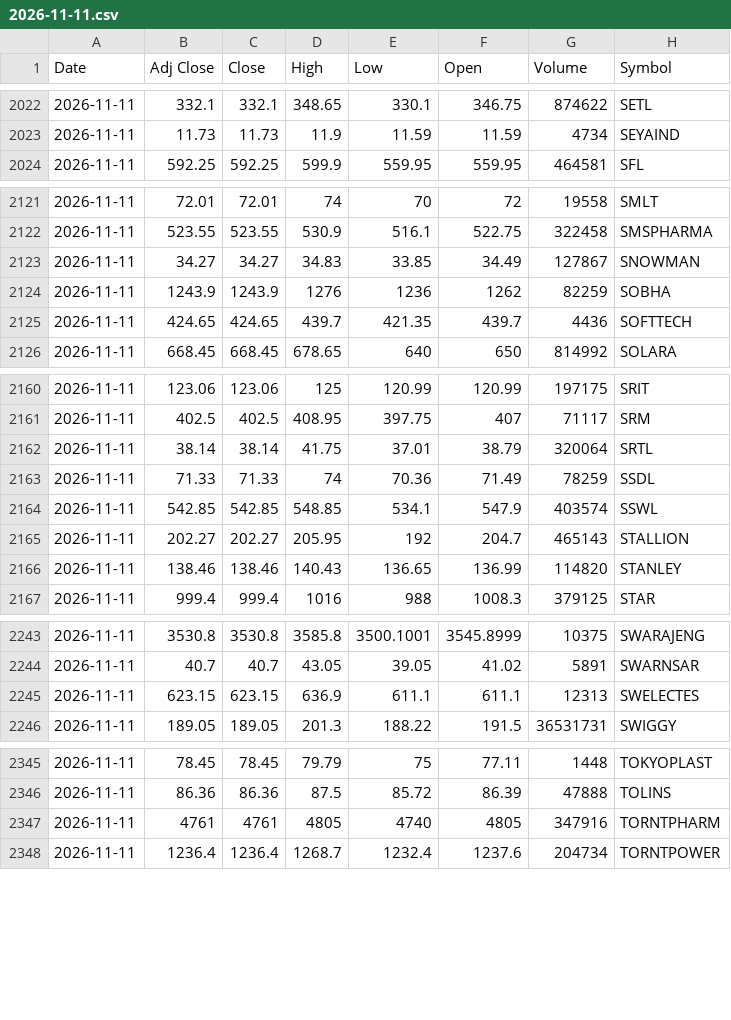
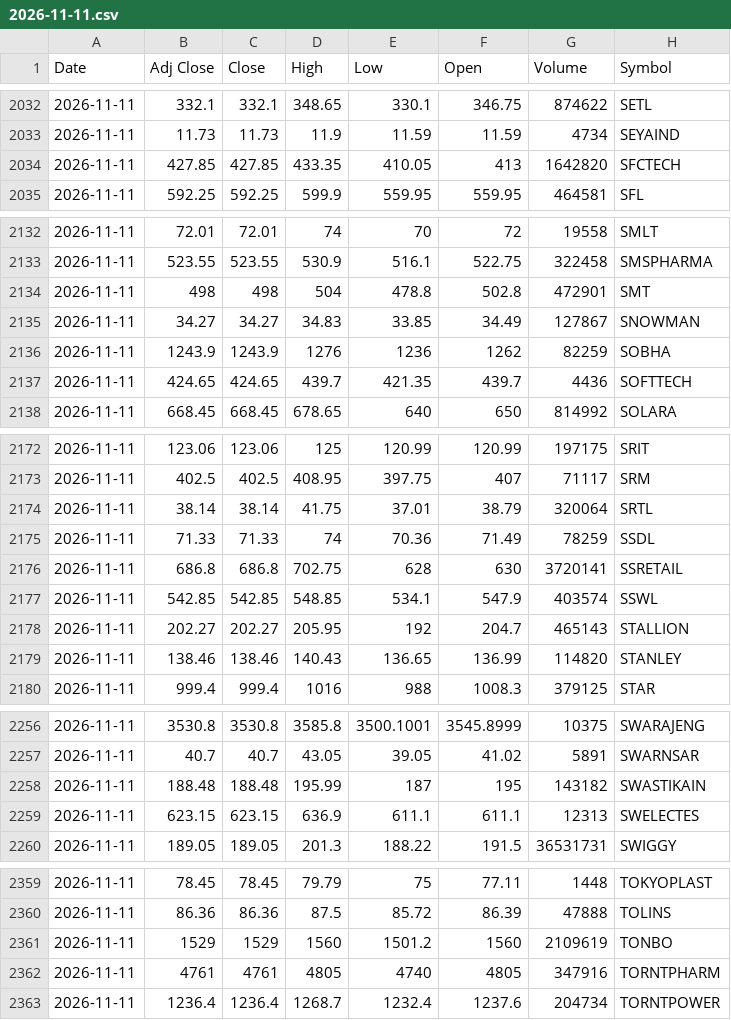
Before and after one commit to VarunNeel/alphatrace-feed, a CSV file: ohlcv/daily/2026-11-11.csv, drawn as a sheet; only a part is shown, gaps mark what is left out; the diff covers the shown part only; the diff names each change by its address in the sheet, - before the commit and + after, or states it on an @@ line.

```diff
--- a/ohlcv/daily/2026-11-11.csv
+++ b/ohlcv/daily/2026-11-11.csv
+row 2034: 2026-11-11 | 427.85 | 427.85 | 433.35 | 410.05 | 413 | 1642820 | SFCTECH
+row 2134: 2026-11-11 | 498 | 498 | 504 | 478.8 | 502.8 | 472901 | SMT
+row 2176: 2026-11-11 | 686.8 | 686.8 | 702.75 | 628 | 630 | 3720141 | SSRETAIL
+row 2258: 2026-11-11 | 188.48 | 188.48 | 195.99 | 187 | 195 | 143182 | SWASTIKAIN
+row 2361: 2026-11-11 | 1529 | 1529 | 1560 | 1501.2 | 1560 | 2109619 | TONBO
```
Also changed, not shown: 13 added rows elsewhere in this file, ohlcv/DAILY_OHLCV.csv, ohlcv/daily/2026-11-12.csv, 1 other file.
